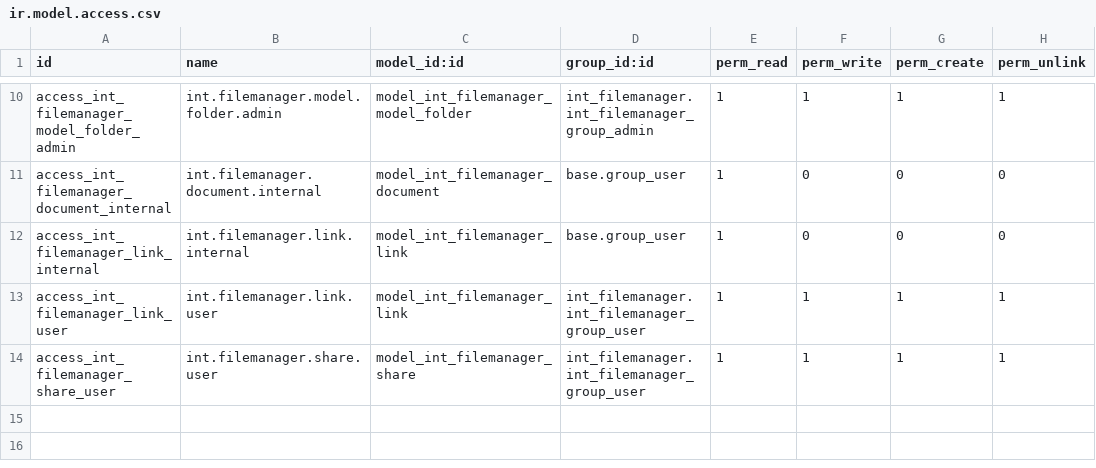
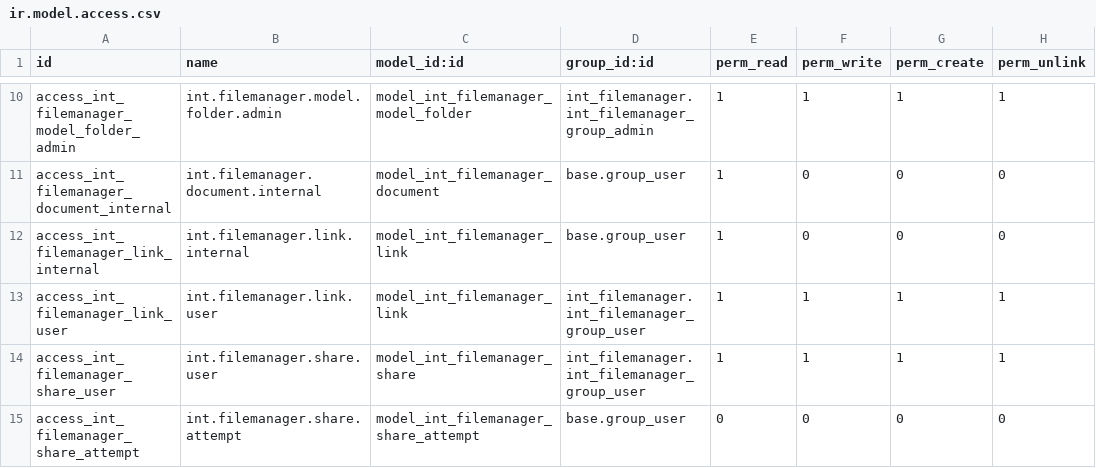
Before and after one commit to toewswaldemar-png/int-odoo-addons, a CSV file: int_filemanager/security/ir.model.access.csv, drawn as a sheet; only a part is shown, gaps mark what is left out; the diff names each change by its address in the sheet, - before the commit and + after, or states it on an @@ line.

```diff
--- a/int_filemanager/security/ir.model.access.csv
+++ b/int_filemanager/security/ir.model.access.csv
+row 15: access_int_filemanager_share_attempt | int.filemanager.share.attempt | model_int_filemanager_share_attempt | base.group_user | 0 | 0 | 0 | 0
```
Also changed, not shown: 23 other files.
